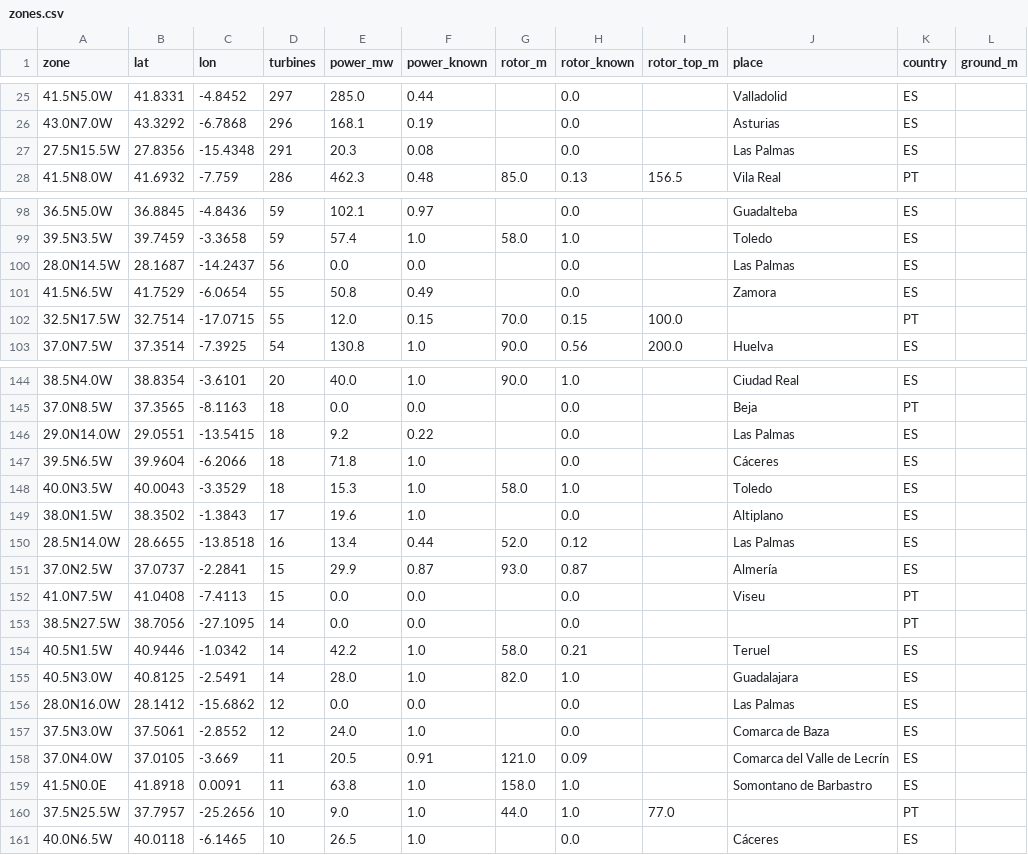
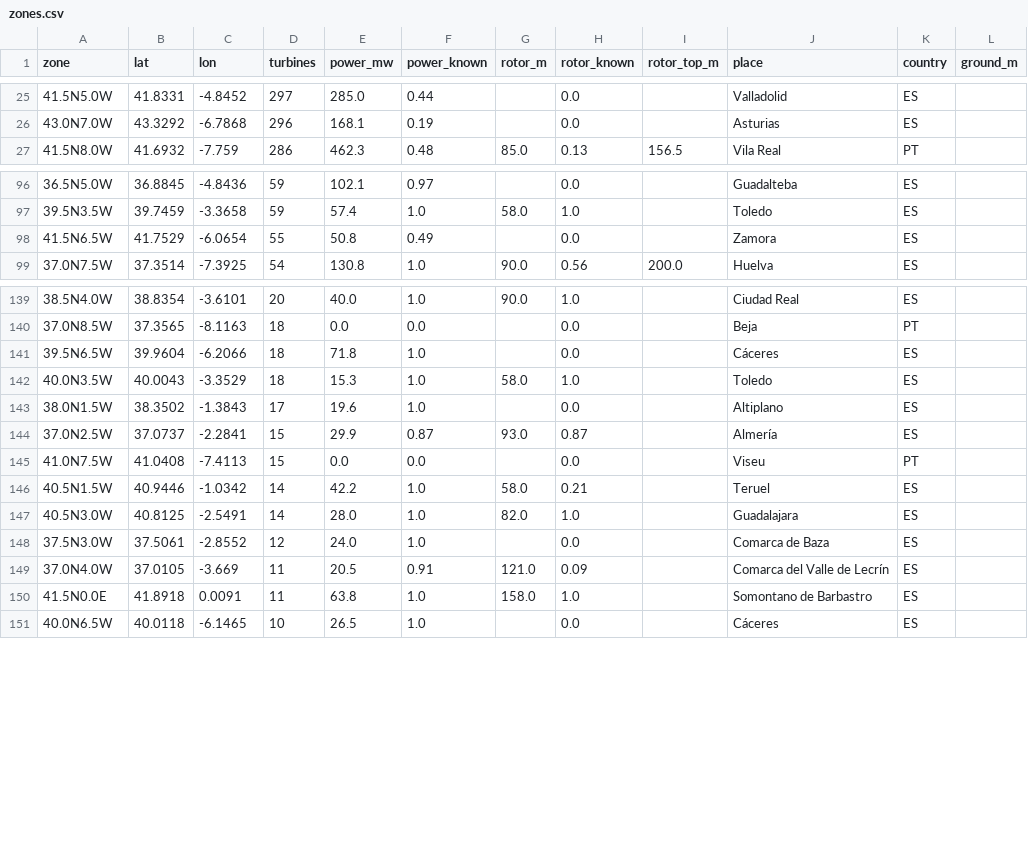
Before and after one commit to Asensio94/sub-nocte, a CSV file: data/wind/zones.csv, drawn as a sheet; only a part is shown, gaps mark what is left out; the diff covers the shown part only.

```diff
--- a/data/wind/zones.csv
+++ b/data/wind/zones.csv
@@ -26,3 +26,2 @@ zone,lat,lon,turbines,power_mw,power_known,rotor_m,rotor_known,rotor_top_m,place
 43.0N7.0W,43.3292,-6.7868,296,168.1,0.19,,0.0,,Asturias,ES,
-27.5N15.5W,27.8356,-15.4348,291,20.3,0.08,,0.0,,Las Palmas,ES,
 41.5N8.0W,41.6932,-7.759,286,462.3,0.48,85.0,0.13,156.5,Vila Real,PT,
@@ -99,5 +97,3 @@ zone,lat,lon,turbines,power_mw,power_known,rotor_m,rotor_known,rotor_top_m,place
 39.5N3.5W,39.7459,-3.3658,59,57.4,1.0,58.0,1.0,,Toledo,ES,
-28.0N14.5W,28.1687,-14.2437,56,0.0,0.0,,0.0,,Las Palmas,ES,
 41.5N6.5W,41.7529,-6.0654,55,50.8,0.49,,0.0,,Zamora,ES,
-32.5N17.5W,32.7514,-17.0715,55,12.0,0.15,70.0,0.15,100.0,,PT,
 37.0N7.5W,37.3514,-7.3925,54,130.8,1.0,90.0,0.56,200.0,Huelva,ES,
@@ -145,3 +140,2 @@ zone,lat,lon,turbines,power_mw,power_known,rotor_m,rotor_known,rotor_top_m,place
 37.0N8.5W,37.3565,-8.1163,18,0.0,0.0,,0.0,,Beja,PT,
-29.0N14.0W,29.0551,-13.5415,18,9.2,0.22,,0.0,,Las Palmas,ES,
 39.5N6.5W,39.9604,-6.2066,18,71.8,1.0,,0.0,,Cáceres,ES,
@@ -149,9 +143,6 @@ zone,lat,lon,turbines,power_mw,power_known,rotor_m,rotor_known,rotor_top_m,place
 38.0N1.5W,38.3502,-1.3843,17,19.6,1.0,,0.0,,Altiplano,ES,
-28.5N14.0W,28.6655,-13.8518,16,13.4,0.44,52.0,0.12,,Las Palmas,ES,
 37.0N2.5W,37.0737,-2.2841,15,29.9,0.87,93.0,0.87,,Almería,ES,
 41.0N7.5W,41.0408,-7.4113,15,0.0,0.0,,0.0,,Viseu,PT,
-38.5N27.5W,38.7056,-27.1095,14,0.0,0.0,,0.0,,,PT,
 40.5N1.5W,40.9446,-1.0342,14,42.2,1.0,58.0,0.21,,Teruel,ES,
 40.5N3.0W,40.8125,-2.5491,14,28.0,1.0,82.0,1.0,,Guadalajara,ES,
-28.0N16.0W,28.1412,-15.6862,12,0.0,0.0,,0.0,,Las Palmas,ES,
 37.5N3.0W,37.5061,-2.8552,12,24.0,1.0,,0.0,,Comarca de Baza,ES,
@@ -159,3 +150,2 @@ zone,lat,lon,turbines,power_mw,power_known,rotor_m,rotor_known,rotor_top_m,place
 41.5N0.0E,41.8918,0.0091,11,63.8,1.0,158.0,1.0,,Somontano de Barbastro,ES,
-37.5N25.5W,37.7957,-25.2656,10,9.0,1.0,44.0,1.0,77.0,,PT,
 40.0N6.5W,40.0118,-6.1465,10,26.5,1.0,,0.0,,Cáceres,ES,
```
Also changed, not shown: 2 removed rows elsewhere in this file, 4 other files.
